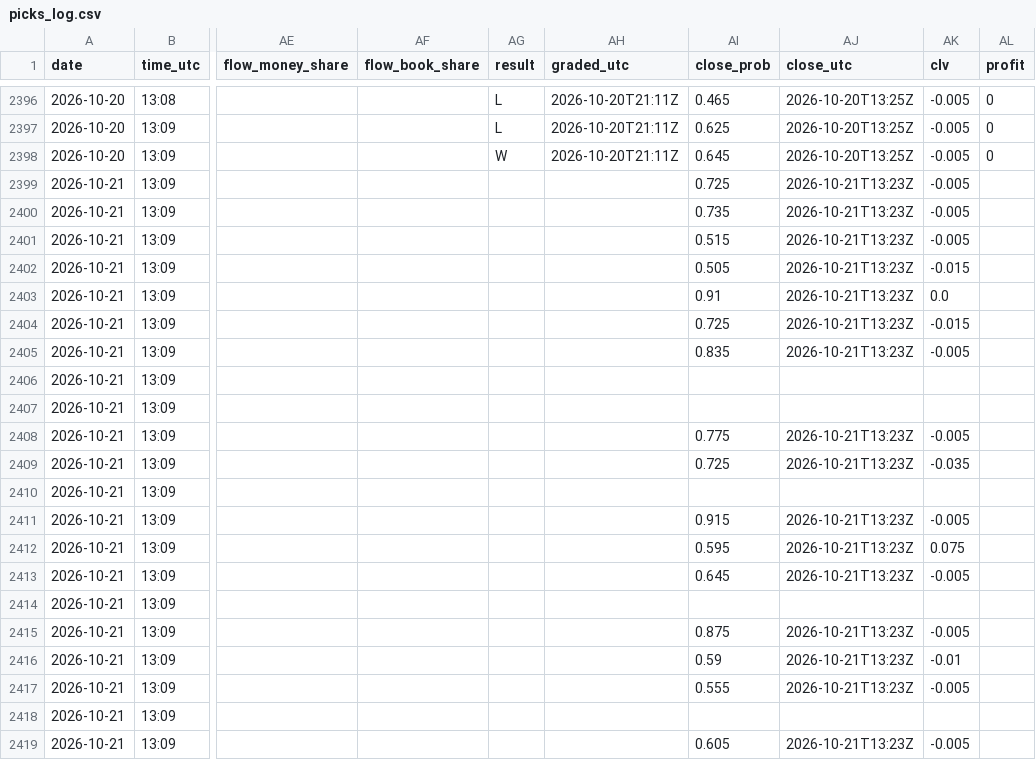
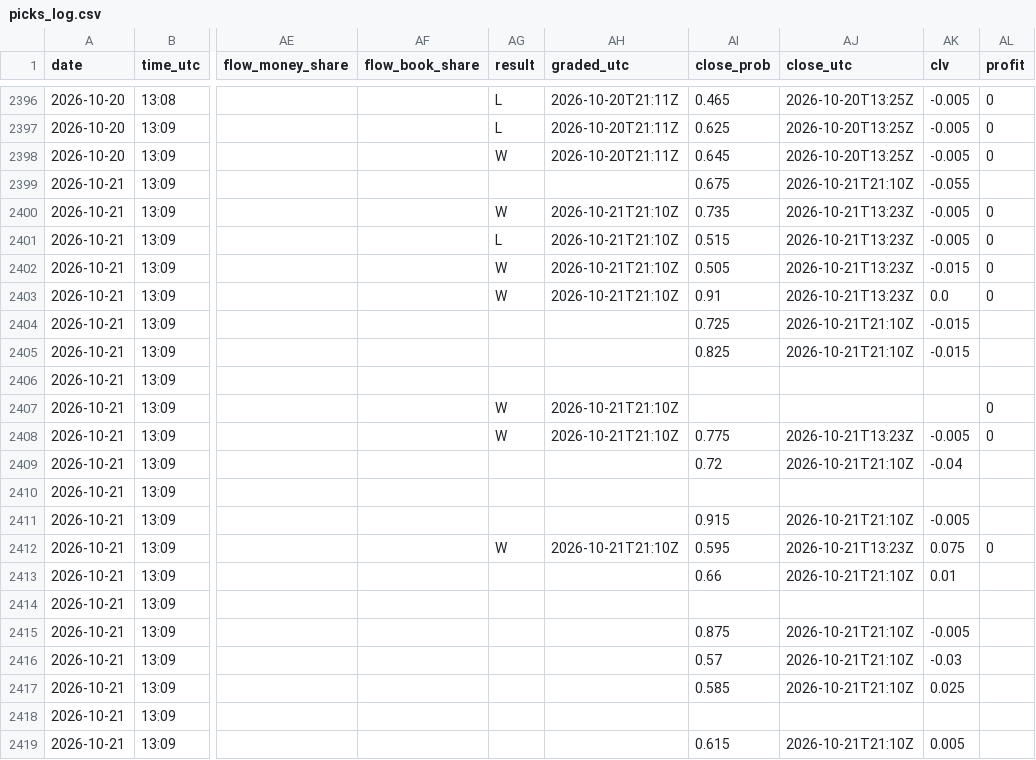
Before and after one commit to Predatuh/EdgeBot, a CSV file: data/v2/picks_log.csv, drawn as a sheet; only a part is shown, gaps mark what is left out; the diff covers the shown part only; the diff names each change by its address in the sheet, - before the commit and + after, or states it on an @@ line.

```diff
--- a/data/v2/picks_log.csv
+++ b/data/v2/picks_log.csv
-AI2399 (close_prob): 0.725
+AI2399 (close_prob): 0.675
-AJ2399 (close_utc): 2026-10-21T13:23Z
+AJ2399 (close_utc): 2026-10-21T21:10Z
-AK2399 (clv): -0.005
+AK2399 (clv): -0.055
-AG2400 (result): (empty)
+AG2400 (result): W
-AH2400:AH2403 (graded_utc): (empty)
+AH2400:AH2403 (graded_utc): 2026-10-21T21:10Z
-AL2400:AL2403 (profit): (empty)
+AL2400:AL2403 (profit): 0
-AG2401 (result): (empty)
+AG2401 (result): L
-AG2402:AG2403 (result): (empty)
+AG2402:AG2403 (result): W
-AJ2404:AJ2405 (close_utc): 2026-10-21T13:23Z
+AJ2404:AJ2405 (close_utc): 2026-10-21T21:10Z
-AI2405 (close_prob): 0.835
+AI2405 (close_prob): 0.825
-AK2405 (clv): -0.005
+AK2405 (clv): -0.015
-AG2407:AG2408 (result): (empty)
+AG2407:AG2408 (result): W
-AH2407:AH2408 (graded_utc): (empty)
+AH2407:AH2408 (graded_utc): 2026-10-21T21:10Z
-AL2407:AL2408 (profit): (empty)
+AL2407:AL2408 (profit): 0
-AI2409 (close_prob): 0.725
+AI2409 (close_prob): 0.72
-AJ2409 (close_utc): 2026-10-21T13:23Z
+AJ2409 (close_utc): 2026-10-21T21:10Z
-AK2409 (clv): -0.035
+AK2409 (clv): -0.04
-AJ2411 (close_utc): 2026-10-21T13:23Z
+AJ2411 (close_utc): 2026-10-21T21:10Z
-AG2412 (result): (empty)
+AG2412 (result): W
-AH2412 (graded_utc): (empty)
+AH2412 (graded_utc): 2026-10-21T21:10Z
-AL2412 (profit): (empty)
+AL2412 (profit): 0
-AI2413 (close_prob): 0.645
+AI2413 (close_prob): 0.66
-AJ2413 (close_utc): 2026-10-21T13:23Z
+AJ2413 (close_utc): 2026-10-21T21:10Z
-AK2413 (clv): -0.005
+AK2413 (clv): 0.01
-AJ2415:AJ2417 (close_utc): 2026-10-21T13:23Z
+AJ2415:AJ2417 (close_utc): 2026-10-21T21:10Z
-AI2416 (close_prob): 0.59
+AI2416 (close_prob): 0.57
-AK2416 (clv): -0.01
+AK2416 (clv): -0.03
-AI2417 (close_prob): 0.555
+AI2417 (close_prob): 0.585
-AK2417 (clv): -0.005
+AK2417 (clv): 0.025
-AI2419 (close_prob): 0.605
+AI2419 (close_prob): 0.615
-AJ2419 (close_utc): 2026-10-21T13:23Z
+AJ2419 (close_utc): 2026-10-21T21:10Z
-AK2419 (clv): -0.005
+AK2419 (clv): 0.005
```
Also changed, not shown: 39 edited cells elsewhere in this file, 14 other files.
